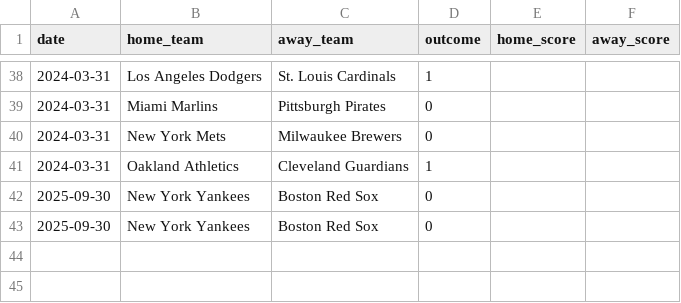
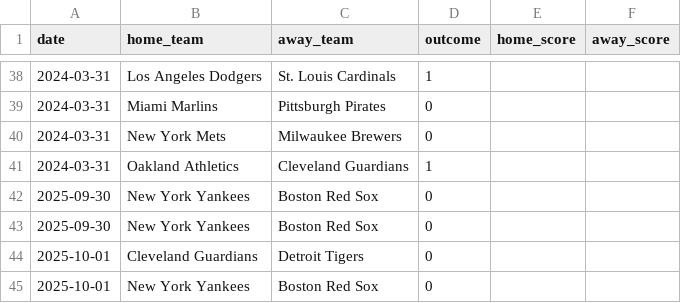
Before and after one commit to Ipickplays/Moneylines, a CSV file: mlb_data.csv, drawn as a sheet; only a part is shown, gaps mark what is left out; the diff names each change by its address in the sheet, - before the commit and + after, or states it on an @@ line.

```diff
--- a/mlb_data.csv
+++ b/mlb_data.csv
+row 44: 2025-10-01 | Cleveland Guardians | Detroit Tigers | 0
+row 45: 2025-10-01 | New York Yankees | Boston Red Sox | 0
```
Also changed, not shown: 3 other files.
